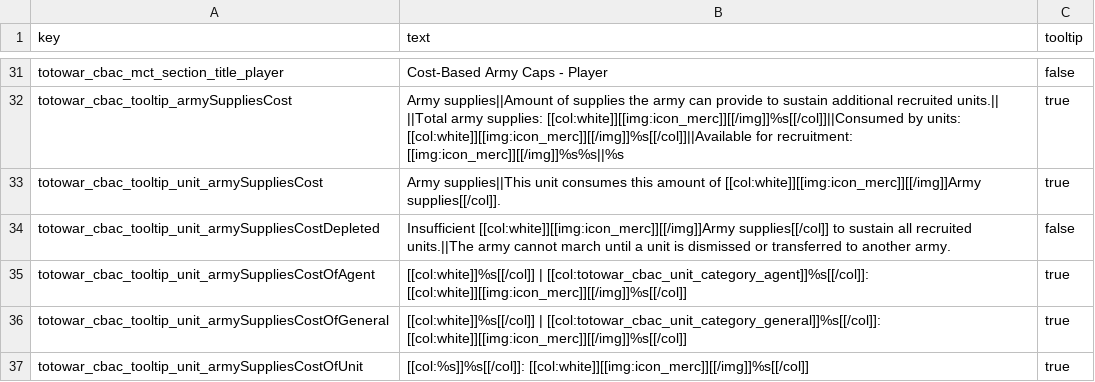
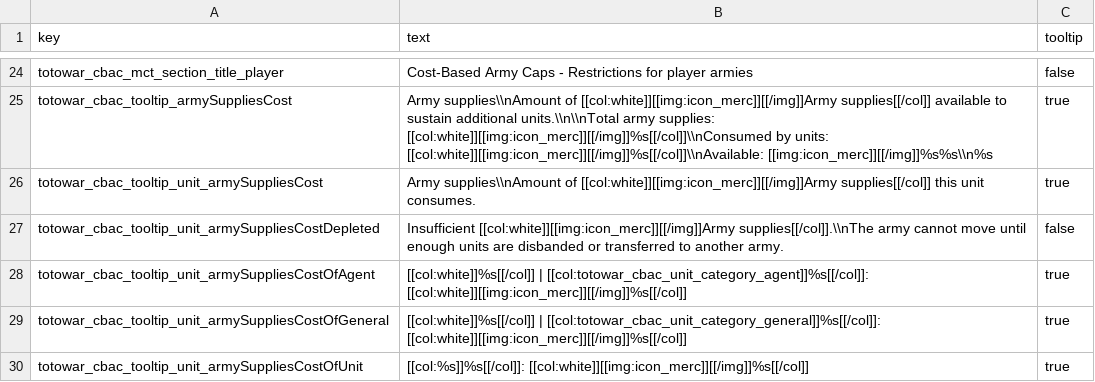
Before and after one commit to Kefff/Totowar.CostBasedArmyCaps, a TSV file: text/totowar_cost_based_army_caps.loc.tsv, drawn as a sheet; only a part is shown, gaps mark what is left out; addresses are those after the commit; the diff covers the shown part only; the diff names each change by its address in the sheet, - before the commit and + after, or states it on an @@ line.

```diff
--- a/text/totowar_cost_based_army_caps.loc.tsv
+++ b/text/totowar_cost_based_army_caps.loc.tsv
-B24 (text): Cost-Based Army Caps - Player
+B24 (text): Cost-Based Army Caps - Restrictions for player armies
-B25 (text): Army supplies||Amount of supplies the army can provide to sustain additional recruited units.|| ||Total army supplies: [[col:white]][[img:icon_merc]][[/img]]%s[[/col]]||Consumed by units: [[col:white]][[img:icon_merc]][[/img]]%s[[/col]]||Available for recruitment: [[img:icon_merc]][[/img]]%s%s||%s
+B25 (text): Army supplies\\nAmount of [[col:white]][[img:icon_merc]][[/img]]Army supplies[[/col]] available to sustain additional units.\\n\\nTotal army supplies: [[col:white]][[img:icon_merc]][[/img]]%s[[/col]]\\nConsumed by units: [[col:white]][[img:icon_merc]][[/img]]%s[[/col]]\\nAvailable: [[img:icon_merc]][[/img]]%s%s\\n%s
-B26 (text): Army supplies||This unit consumes this amount of [[col:white]][[img:icon_merc]][[/img]]Army supplies[[/col]].
+B26 (text): Army supplies\\nAmount of [[col:white]][[img:icon_merc]][[/img]]Army supplies[[/col]] this unit consumes.
-B27 (text): Insufficient [[col:white]][[img:icon_merc]][[/img]]Army supplies[[/col]] to sustain all recruited units.||The army cannot march until a unit is dismissed or transferred…
+B27 (text): Insufficient [[col:white]][[img:icon_merc]][[/img]]Army supplies[[/col]].\\nThe army cannot move until enough units are disbanded or transferred…
```
Also changed, not shown: 7 removed rows and 21 edited cells elsewhere in this file, text/totowar_.loc.tsv, 8 other files.
